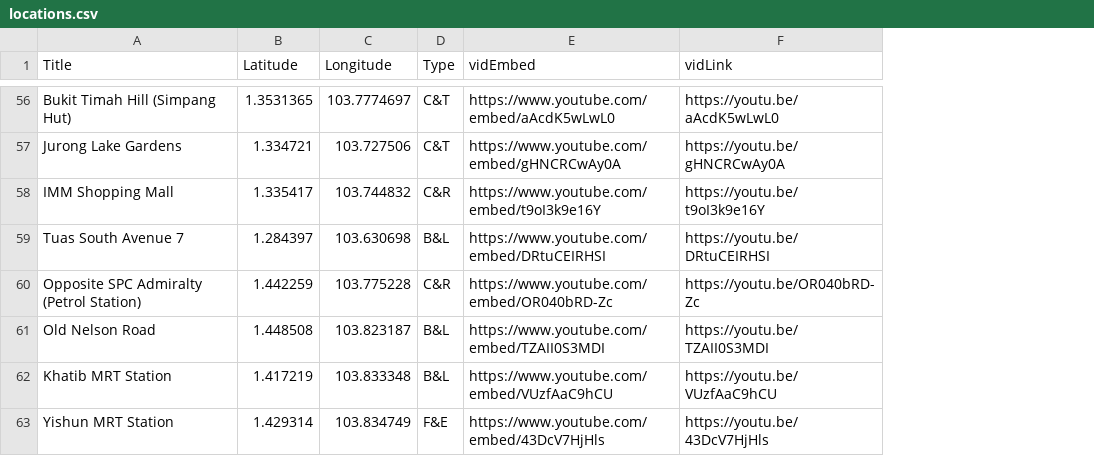
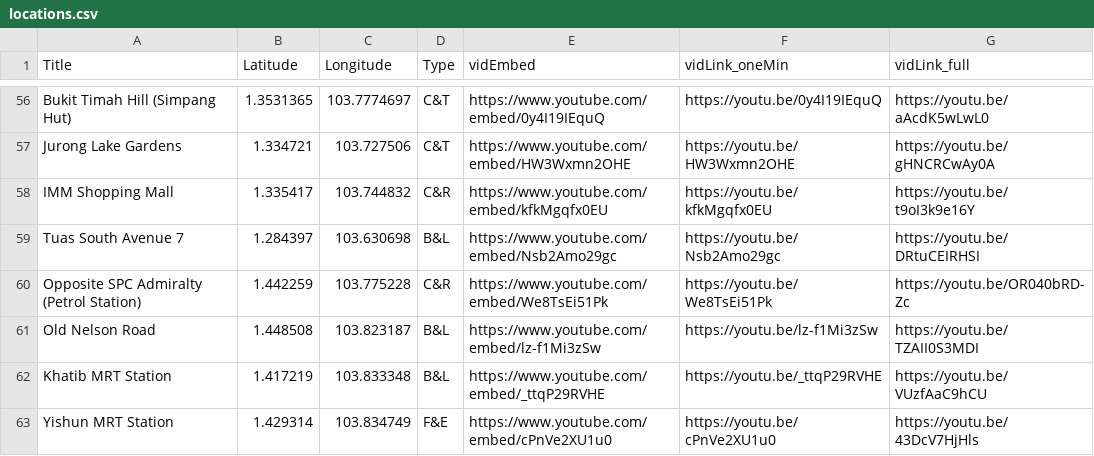
Before and after one commit to nemopotatoes/Lion-City-Soundscapes-Visualisation, a CSV file: staticfiles/csv/locations.csv, drawn as a sheet; only a part is shown, gaps mark what is left out; addresses are those after the commit; the diff covers the shown part only; the diff names each change by its address in the sheet, - before the commit and + after, or states it on an @@ line.

Commit message:
updated recording links and csv file

```diff
--- a/staticfiles/csv/locations.csv
+++ b/staticfiles/csv/locations.csv
+column F (vidLink_oneMin), rows 56-63: https://youtu.be/0y4I19IEquQ | https://youtu.be/HW3Wxmn2OHE | https://youtu.be/kfkMgqfx0EU | https://youtu.be/Nsb2Amo29gc | https://youtu.be/We8TsEi51Pk | https://youtu.be/lz-f1Mi3zSw | https://youtu.be/_ttqP29RVHE | https://youtu.be/cPnVe2XU1u0
-G1: vidLink
+G1: vidLink_full
-E56 (vidEmbed): https://www.youtube.com/embed/aAcdK5wLwL0
+E56 (vidEmbed): https://www.youtube.com/embed/0y4I19IEquQ
-E57 (vidEmbed): https://www.youtube.com/embed/gHNCRCwAy0A
+E57 (vidEmbed): https://www.youtube.com/embed/HW3Wxmn2OHE
-E58 (vidEmbed): https://www.youtube.com/embed/t9oI3k9e16Y
+E58 (vidEmbed): https://www.youtube.com/embed/kfkMgqfx0EU
-E59 (vidEmbed): https://www.youtube.com/embed/DRtuCEIRHSI
+E59 (vidEmbed): https://www.youtube.com/embed/Nsb2Amo29gc
-E60 (vidEmbed): https://www.youtube.com/embed/OR040bRD-Zc
+E60 (vidEmbed): https://www.youtube.com/embed/We8TsEi51Pk
-E61 (vidEmbed): https://www.youtube.com/embed/TZAII0S3MDI
+E61 (vidEmbed): https://www.youtube.com/embed/lz-f1Mi3zSw
-E62 (vidEmbed): https://www.youtube.com/embed/VUzfAaC9hCU
+E62 (vidEmbed): https://www.youtube.com/embed/_ttqP29RVHE
-E63 (vidEmbed): https://www.youtube.com/embed/43DcV7HjHls
+E63 (vidEmbed): https://www.youtube.com/embed/cPnVe2XU1u0
```
Also changed, not shown: 54 edited cells elsewhere in this file, 4 other files.
